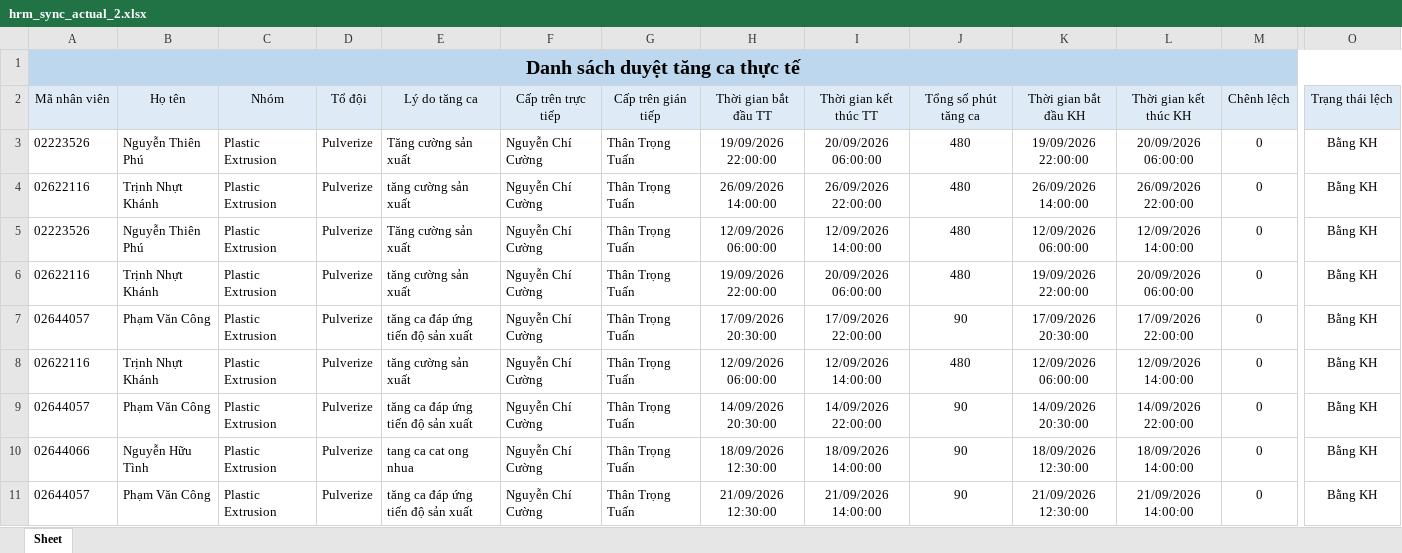
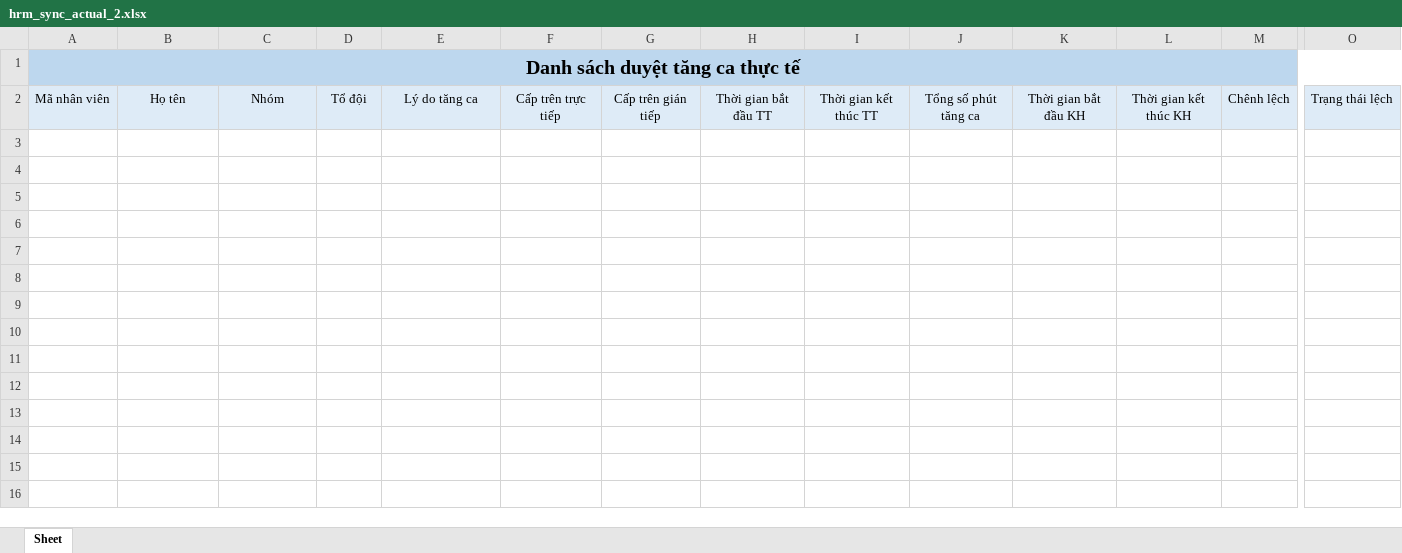
Before and after one commit to trongtuan141099/myweb, an Excel workbook: data/hrm_sync_actual_2.xlsx, sheet Sheet, drawn as a sheet; only a part is shown, gaps mark what is left out; values as stored, in another font and other column widths than the file's, no borders; rows hold the shown columns only; the diff covers the shown part only; the diff names each change by its address in the sheet, - before the commit and + after, or states it on an @@ line.

```diff
--- a/data/hrm_sync_actual_2.xlsx (sheet Sheet)
+++ b/data/hrm_sync_actual_2.xlsx (sheet Sheet)
-row 3: 02223526 | Nguyễn Thiên Phú | Plastic Extrusion | Pulverize | Tăng cường sản xuất | Nguyễn Chí Cường | Thân Trọng Tuấn | 19/09/2026 22:00:00 | 20/09/2026 06:00:00 | 480 | 19/09/2026 22:00:00 | 20/09/2026 06:00:00 | 0 | Bằng KH
-row 4: 02622116 | Trịnh Nhựt Khánh | Plastic Extrusion | Pulverize | tăng cường sản xuất | Nguyễn Chí Cường | Thân Trọng Tuấn | 26/09/2026 14:00:00 | 26/09/2026 22:00:00 | 480 | 26/09/2026 14:00:00 | 26/09/2026 22:00:00 | 0 | Bằng KH
-row 5: 02223526 | Nguyễn Thiên Phú | Plastic Extrusion | Pulverize | Tăng cường sản xuất | Nguyễn Chí Cường | Thân Trọng Tuấn | 12/09/2026 06:00:00 | 12/09/2026 14:00:00 | 480 | 12/09/2026 06:00:00 | 12/09/2026 14:00:00 | 0 | Bằng KH
-row 6: 02622116 | Trịnh Nhựt Khánh | Plastic Extrusion | Pulverize | tăng cường sản xuất | Nguyễn Chí Cường | Thân Trọng Tuấn | 19/09/2026 22:00:00 | 20/09/2026 06:00:00 | 480 | 19/09/2026 22:00:00 | 20/09/2026 06:00:00 | 0 | Bằng KH
-row 7: 02644057 | Phạm Văn Công | Plastic Extrusion | Pulverize | tăng ca đáp ứng tiến độ sản xuất | Nguyễn Chí Cường | Thân Trọng Tuấn | 17/09/2026 20:30:00 | 17/09/2026 22:00:00 | 90 | 17/09/2026 20:30:00 | 17/09/2026 22:00:00 | 0 | Bằng KH
-row 8: 02622116 | Trịnh Nhựt Khánh | Plastic Extrusion | Pulverize | tăng cường sản xuất | Nguyễn Chí Cường | Thân Trọng Tuấn | 12/09/2026 06:00:00 | 12/09/2026 14:00:00 | 480 | 12/09/2026 06:00:00 | 12/09/2026 14:00:00 | 0 | Bằng KH
-row 9: 02644057 | Phạm Văn Công | Plastic Extrusion | Pulverize | tăng ca đáp ứng tiến độ sản xuất | Nguyễn Chí Cường | Thân Trọng Tuấn | 14/09/2026 20:30:00 | 14/09/2026 22:00:00 | 90 | 14/09/2026 20:30:00 | 14/09/2026 22:00:00 | 0 | Bằng KH
-row 10: 02644066 | Nguyễn Hữu Tình | Plastic Extrusion | Pulverize | tang ca cat ong nhua | Nguyễn Chí Cường | Thân Trọng Tuấn | 18/09/2026 12:30:00 | 18/09/2026 14:00:00 | 90 | 18/09/2026 12:30:00 | 18/09/2026 14:00:00 | 0 | Bằng KH
-row 11: 02644057 | Phạm Văn Công | Plastic Extrusion | Pulverize | tăng ca đáp ứng tiến độ sản xuất | Nguyễn Chí Cường | Thân Trọng Tuấn | 21/09/2026 12:30:00 | 21/09/2026 14:00:00 | 90 | 21/09/2026 12:30:00 | 21/09/2026 14:00:00 | 0 | Bằng KH
```
Also changed, not shown: 53 removed rows elsewhere in this sheet, data/hrm_sync_actual_1.xlsx, data/hrm_sync_leave_1.xlsx, 36 other files.
